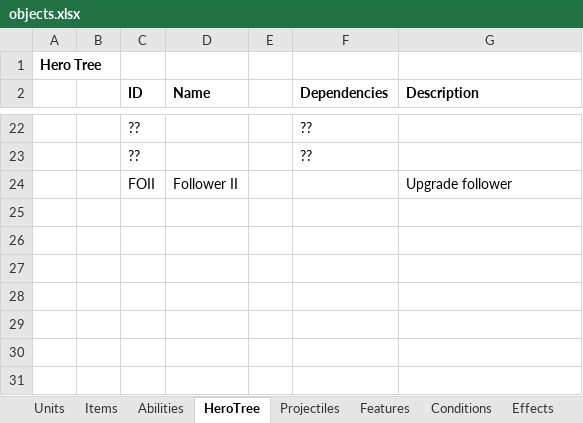
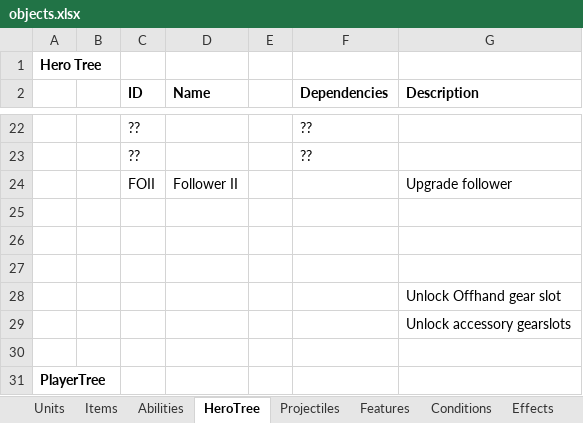
Before and after one commit to dgray001/LNZ, an Excel workbook: objects.xlsx, sheet HeroTree, drawn as a sheet; only a part is shown, gaps mark what is left out; values as stored, in another font and other column widths than the file's, no borders; the diff names each change by its address in the sheet, - before the commit and + after, or states it on an @@ line.

```diff
--- a/objects.xlsx (sheet HeroTree)
+++ b/objects.xlsx (sheet HeroTree)
+row 25: (empty)
+row 26: (empty)
+row 27: (empty)
+row 28:  |  |  |  |  |  | Unlock Offhand gear slot
+row 29:  |  |  |  |  |  | Unlock accessory gearslots
+row 30: (empty)
+row 31: PlayerTree
```
Also changed, not shown: 6 other files.
